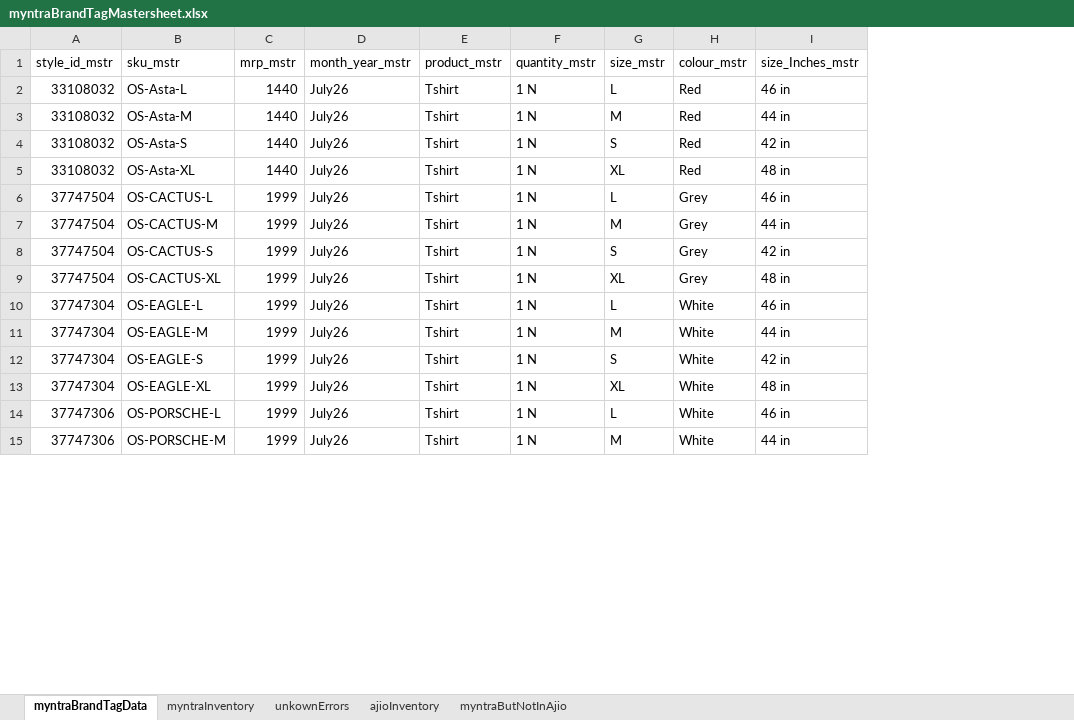
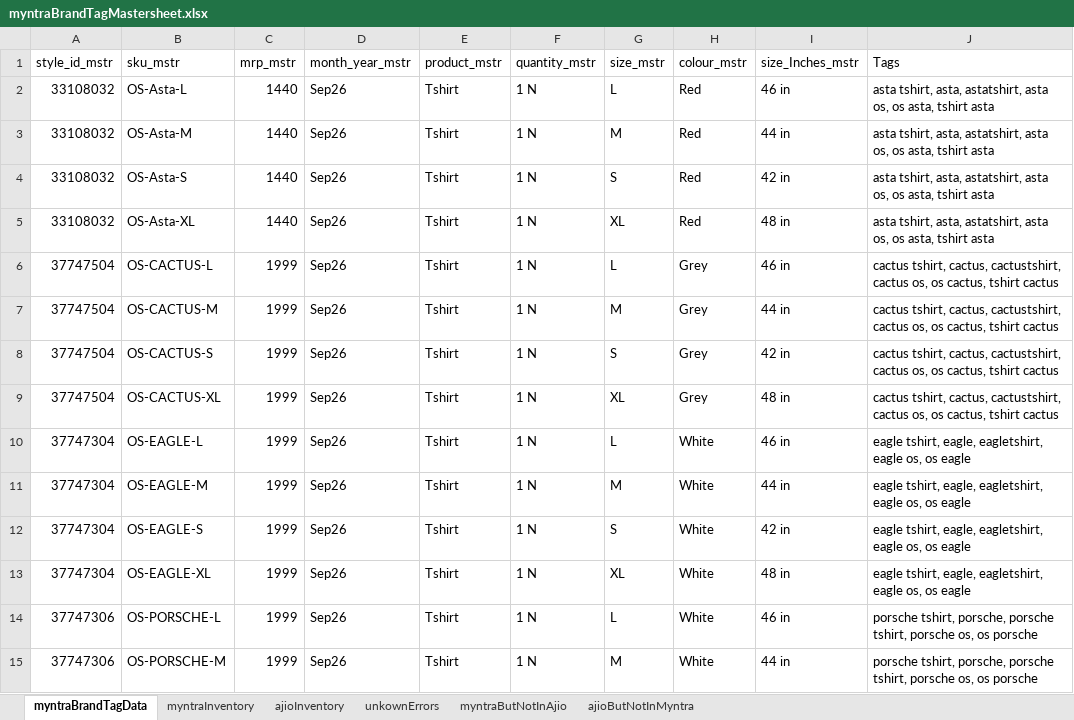
Before and after one commit to whitehuskfashion-code/ajio-return-sync, an Excel workbook: myntraBrandTagMastersheet.xlsx, sheet myntraBrandTagData, drawn as a sheet; only a part is shown; values as stored, in another font and other column widths than the file's, no borders; charts and pictures not drawn; the diff covers the shown part only; the diff names each change by its address in the sheet, - before the commit and + after, or states it on an @@ line.

```diff
--- a/myntraBrandTagMastersheet.xlsx (sheet myntraBrandTagData)
+++ b/myntraBrandTagMastersheet.xlsx (sheet myntraBrandTagData)
+sheet tab: ajioButNotInMyntra
@@ sheet tab order changed: myntraBrandTagData | myntraInventory | ajioInventory | unkownErrors | myntraButNotInAjio | ajioButNotInMyntra @@
+column J (Tags), rows 2-15: asta tshirt, asta, astatshirt, asta os, os asta, tshirt asta | asta tshirt, asta, astatshirt, asta os, os asta, tshirt asta | asta tshirt, asta, astatshirt, asta os, os asta, tshirt asta | asta tshirt, asta, astatshirt, asta os, os asta, tshirt asta | cactus tshirt, cactus, cactustshirt, cactus os, os cactus, tshirt cactus | cactus tshirt, cactus, cactustshirt, cactus os, os cactus, tshirt cactus | cactus tshirt, cactus, cactustshirt, cactus os, os cactus, tshirt cactus | cactus tshirt, cactus, cactustshirt, cactus os, os cactus, tshirt cactus | eagle tshirt, eagle, eagletshirt, eagle os, os eagle | eagle tshirt, eagle, eagletshirt, eagle os, os eagle | eagle tshirt, eagle, eagletshirt, eagle os, os eagle | eagle tshirt, eagle, eagletshirt, eagle os, os eagle | porsche tshirt, porsche, porsche tshirt, porsche os, os porsche | porsche tshirt, porsche, porsche tshirt, porsche os, os porsche
-D2:D15 (month_year_mstr): July26
+D2:D15 (month_year_mstr): Sep26
```
Also changed, not shown: 116 added rows and 762 edited cells elsewhere in this sheet, sheet myntraInventory, sheet ajioInventory, sheet myntraButNotInAjio, charts or pictures, Print Number and Qty.xlsx, 1 other file.
